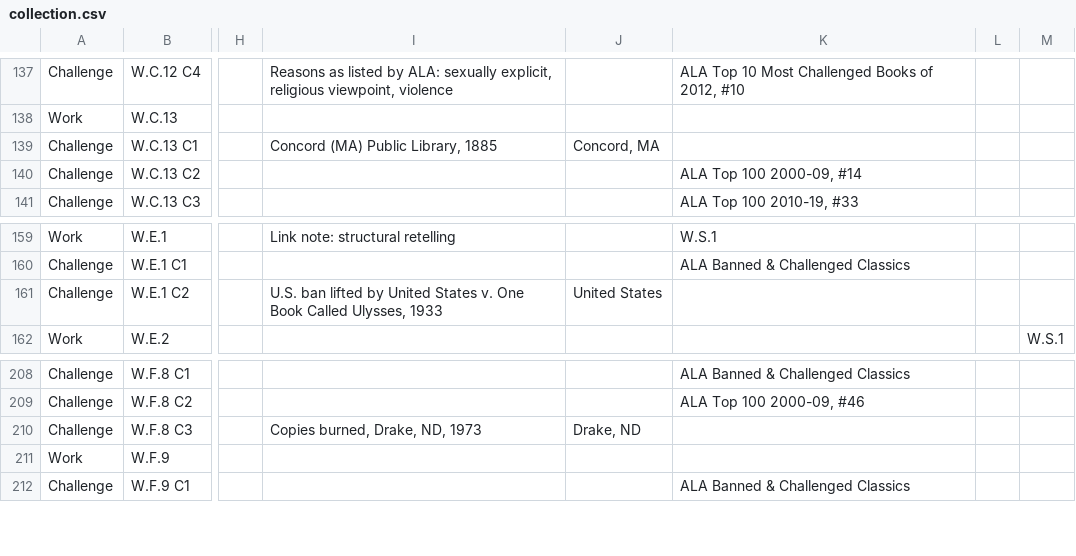
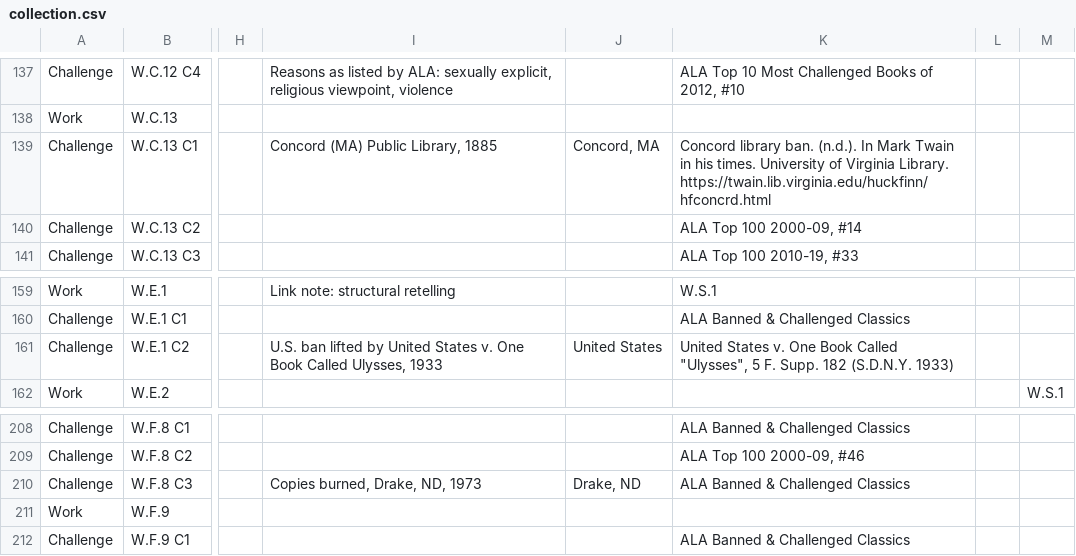
Before and after one commit to isaacsbm/challenged-lineages, a CSV file: data/collection.csv, drawn as a sheet; only a part is shown, gaps mark what is left out; the diff covers the shown part only; the diff names each change by its address in the sheet, - before the commit and + after, or states it on an @@ line.

Commit message:
Cite sources for nine historical challenge records; one row per challenge in CQ5
Court decisions for Ulysses, Naked Lunch and The Wind Done Gone; ALA Classics for An American Tragedy and Slaughterhouse-Five; The Conversation (We), Reason (Fahrenheit 451 school edition), UVA Mark Twain in His Times (Huckleberry Finn, Concord) and HISTORY.com (Lady Chatterley trial). The Outsiders, Boone 1992, stays unsourced: no reliable source found. CQ5's Dublin Core query now groups by challenge, so a record matching in both description and citation is counted once.

```diff
--- a/data/collection.csv
+++ b/data/collection.csv
-K139: (empty)
+K139: Concord library ban. (n.d.). In Mark Twain in his times. University of Virginia Library. https://twain.lib.virginia.edu/huckfinn/hfconcrd.html
-K161: (empty)
+K161: United States v. One Book Called "Ulysses", 5 F. Supp. 182 (S.D.N.Y. 1933)
-K210: (empty)
+K210: ALA Banned & Challenged Classics
```
Also changed, not shown: 6 edited cells elsewhere in this file, 3 other files.
